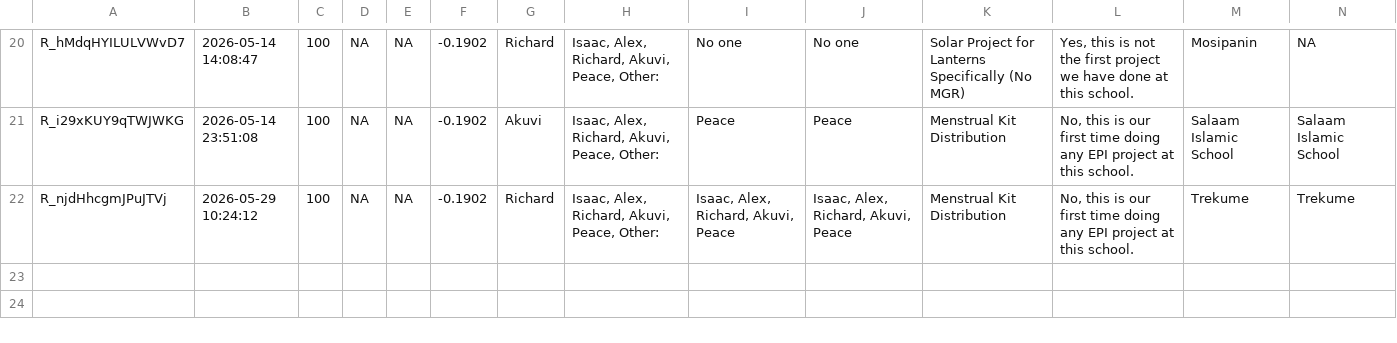
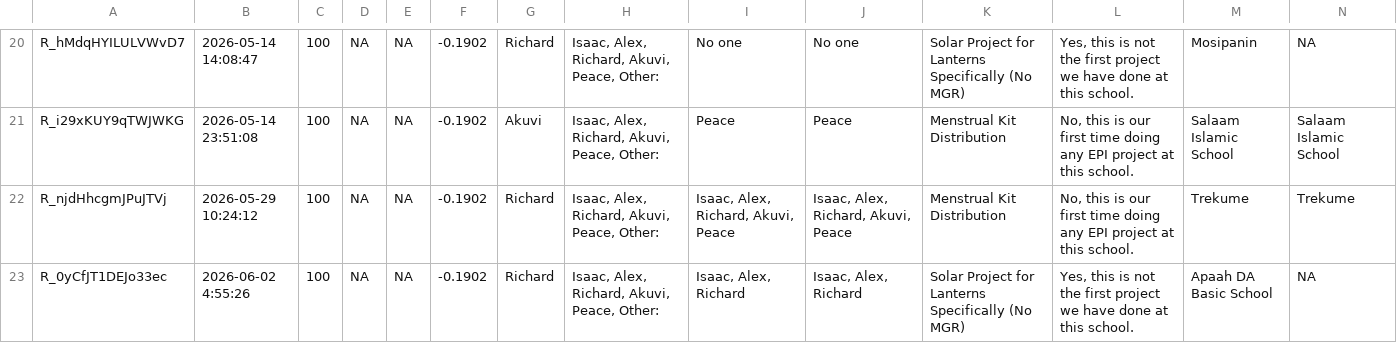
Before and after one commit to EmpowerPlaygrounds/epi-dashboard, a CSV file: data/clean/new_projects.csv, drawn as a sheet; only a part is shown, gaps mark what is left out; rows hold the shown columns only; the diff names each change by its address in the sheet, - before the commit and + after, or states it on an @@ line.

```diff
--- a/data/clean/new_projects.csv
+++ b/data/clean/new_projects.csv
+row 23: R_0yCfJT1DEJo33ec | 2026-06-02 4:55:26 | 100 | NA | NA | -0.1902 | Richard | Isaac, Alex, Richard, Akuvi, Peace, Other: | Isaac, Alex, Richard | Isaac, Alex, Richard | Solar Project for Lanterns Specifically (No MGR) | Yes, this is not the first project we have done at this school. | Apaah DA Basic School | NA
```
Also changed, not shown: data/clean/full_updates.csv, data/clean/issues_open.csv, 11 other files.
